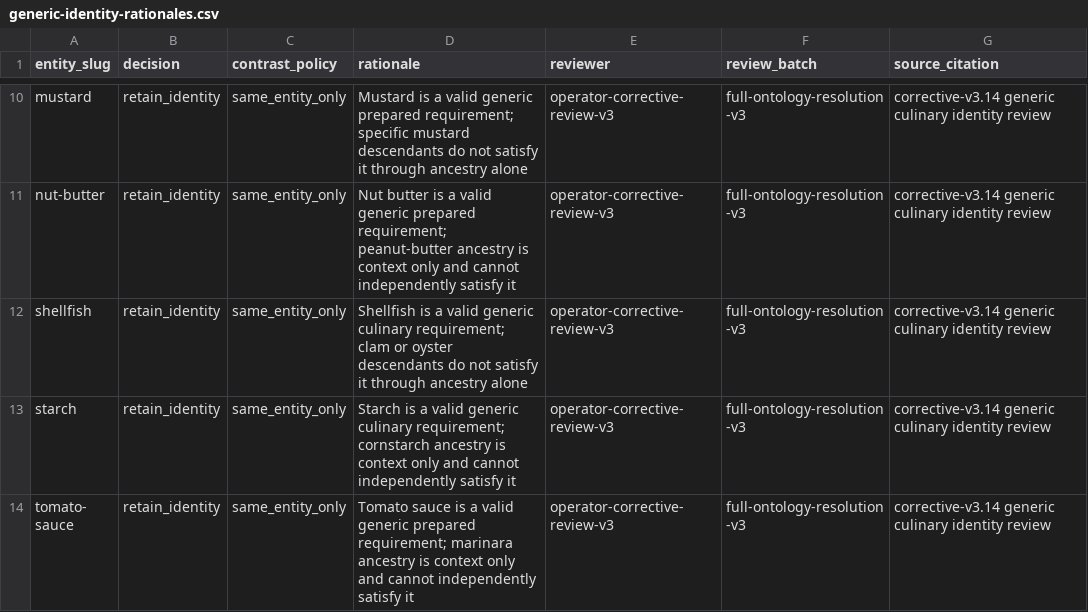
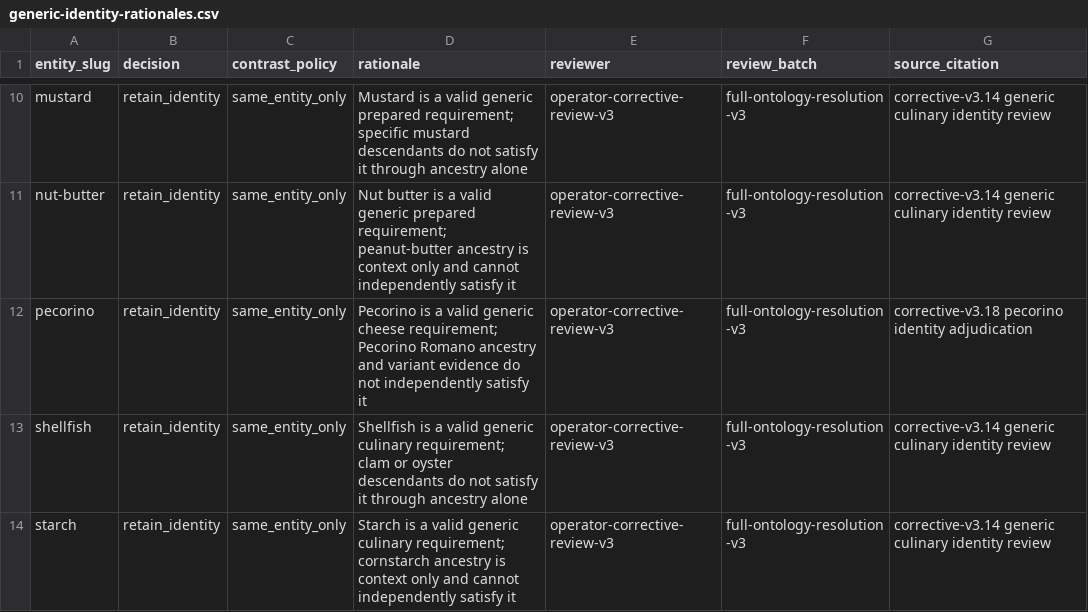
Before and after one commit to SFenton/EverShelf, a CSV file: api/lib/ontology_v3/data/full-resolution-v3/generic-identity-rationales.csv, drawn as a sheet; only a part is shown, gaps mark what is left out; the shorter side is filled out with more unchanged rows; the diff names each change by its address in the sheet, - before the commit and + after, or states it on an @@ line.

```diff
--- a/api/lib/ontology_v3/data/full-resolution-v3/generic-identity-rationales.csv
+++ b/api/lib/ontology_v3/data/full-resolution-v3/generic-identity-rationales.csv
+row 12: pecorino | retain_identity | same_entity_only | Pecorino is a valid generic cheese requirement; Pecorino Romano ancestry and variant evidence do not independently satisfy it | operator-corrective-review-v3 | full-ontology-resolution-v3 | corrective-v3.18 pecorino identity adjudication
```
Also changed, not shown: api/lib/ontology_v3/data/full-resolution-v3/aliases.csv, api/lib/ontology_v3/data/full-resolution-v3/edge-reviews.csv, 27 other files.
